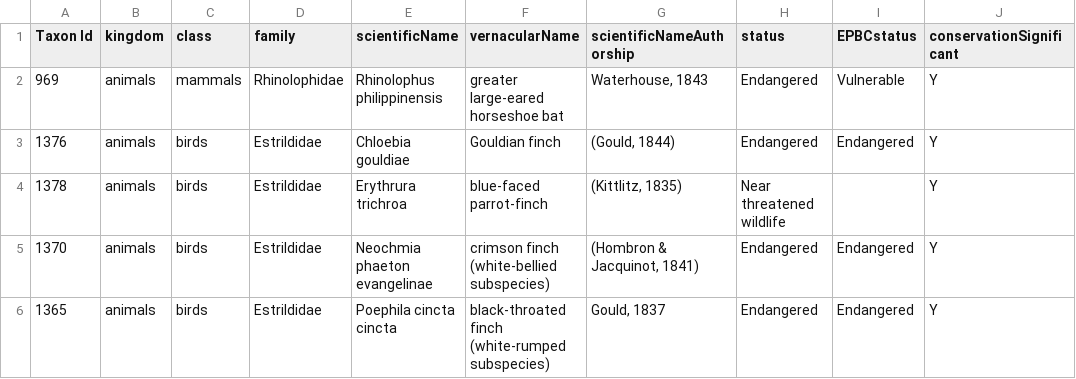
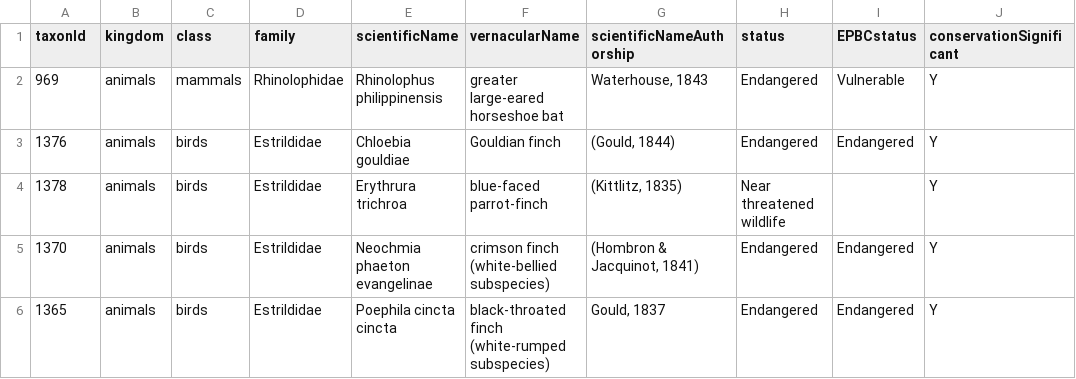
Before and after one commit to AtlasOfLivingAustralia/authoritative-lists, a CSV file: current-lists/sensitive-lists/sensitive-species-QLD.csv, drawn as a sheet; only a part is shown; the diff names each change by its address in the sheet, - before the commit and + after, or states it on an @@ line.

```diff
--- a/current-lists/sensitive-lists/sensitive-species-QLD.csv
+++ b/current-lists/sensitive-lists/sensitive-species-QLD.csv
-A1: Taxon Id
+A1: taxonId
```
Also changed, not shown: current-lists/conservation-lists/AustralianCapitalTerritoryConservationStatusList.csv, current-lists/conservation-lists/SA_Census_conservation.csv, 4 other files.
